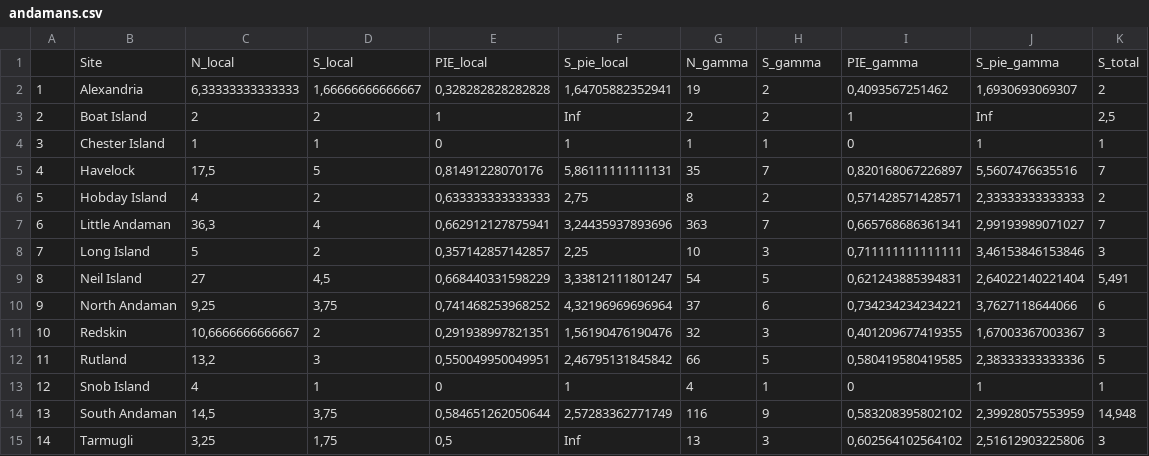
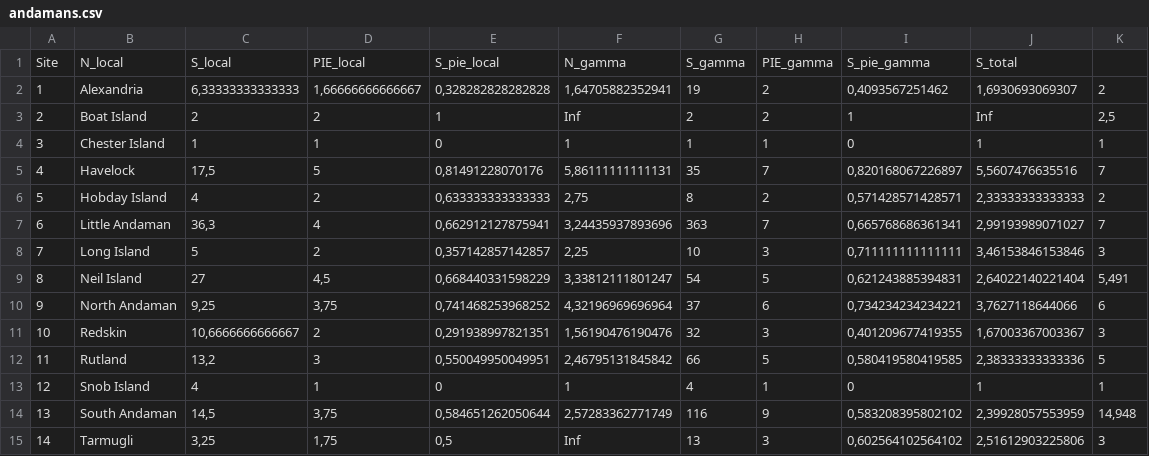
Before and after one commit to LeanaGooriah/ISAR_analysis, a CSV file: ISAR_DATA/diversity_indices/andamans.csv, drawn as a sheet; removed rows and columns are numbered as before the commit, all else as after; the diff names each change by its address in the sheet, - before the commit and + after, or states it on an @@ line.

Commit message:
Update andamans.csv

```diff
--- a/ISAR_DATA/diversity_indices/andamans.csv
+++ b/ISAR_DATA/diversity_indices/andamans.csv
-row 1:  | Site | N_local | S_local | PIE_local | S_pie_local | N_gamma | S_gamma | PIE_gamma | S_pie_gamma | S_total
+row 1: Site | N_local | S_local | PIE_local | S_pie_local | N_gamma | S_gamma | PIE_gamma | S_pie_gamma | S_total
```
